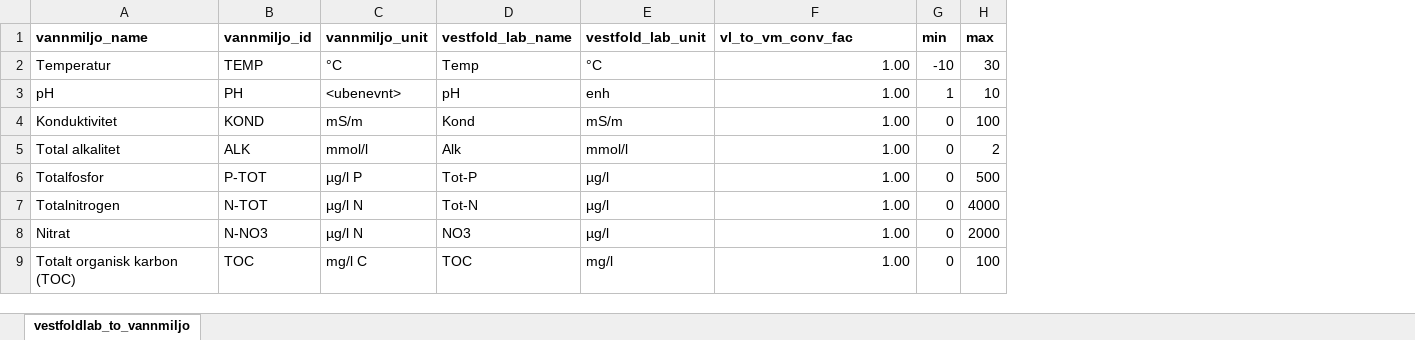
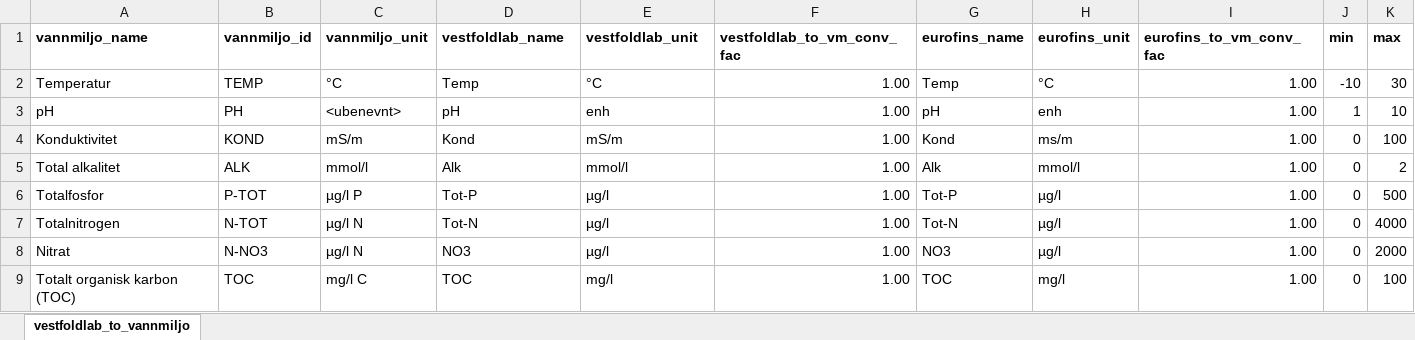
Before and after one commit to NIVANorge/tiltaksovervakingen, an Excel workbook: data/parameter_unit_mapping.xlsx, sheet vestfoldlab_to_vannmiljo, drawn as a sheet; only a part is shown; values as stored, in another font and other column widths than the file's, no borders; the diff names each change by its address in the sheet, - before the commit and + after, or states it on an @@ line.

Commit message:
Adapt workflow for first Eurofins submission

```diff
--- a/data/parameter_unit_mapping.xlsx (sheet vestfoldlab_to_vannmiljo)
+++ b/data/parameter_unit_mapping.xlsx (sheet vestfoldlab_to_vannmiljo)
+column G (eurofins_name), rows 2-9: Temp | pH | Kond | Alk | Tot-P | Tot-N | NO3 | TOC
+column H (eurofins_unit), rows 2-9: °C | enh | ms/m | mmol/l | µg/l | µg/l | µg/l | mg/l
+column I (eurofins_to_vm_conv_fac), rows 2-9: all 1.00
-D1: vestfold_lab_name
+D1: vestfoldlab_name
-E1: vestfold_lab_unit
+E1: vestfoldlab_unit
-F1: vl_to_vm_conv_fac
+F1: vestfoldlab_to_vm_conv_fac
```
Also changed, not shown: 54 other files.
